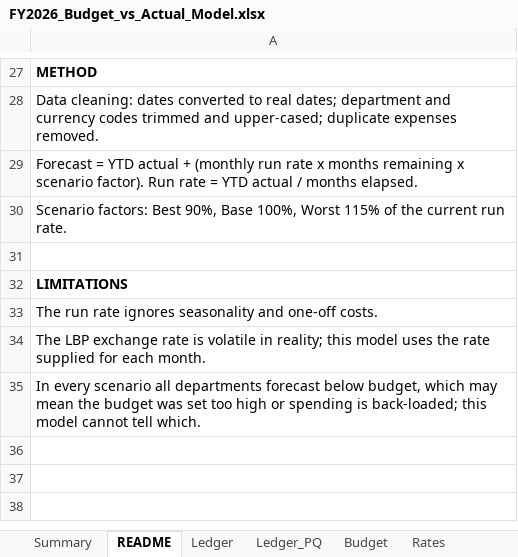
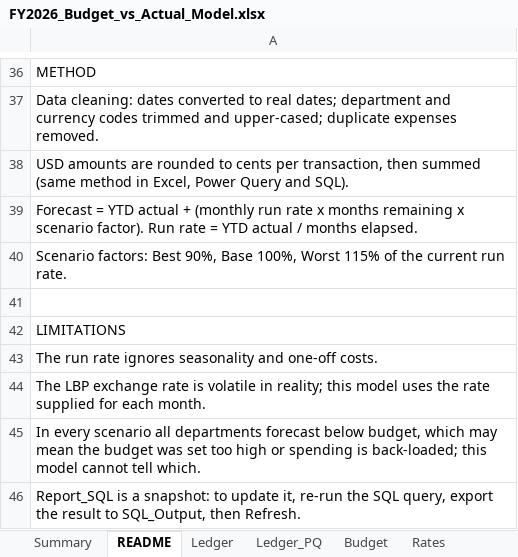
Before and after one commit to Rimahmallak/FY2026-Budget-Model, an Excel workbook: FY2026_Budget_vs_Actual_Model.xlsx, sheet README, drawn as a sheet; only a part is shown, gaps mark what is left out; values as stored, in another font and other column widths than the file's, no borders; addresses are those after the commit; the diff covers the shown part only; the diff names each change by its address in the sheet, - before the commit and + after, or states it on an @@ line.

Commit message:
v3: add SQL stage (query, database, result) and Report_SQL sheet

```diff
--- a/FY2026_Budget_vs_Actual_Model.xlsx (sheet README)
+++ b/FY2026_Budget_vs_Actual_Model.xlsx (sheet README)
-A36 bold: on
+A36 bold: off
+row 38: USD amounts are rounded to cents per transaction, then summed (same method in Excel, Power Query and SQL).
-A42 bold: on
+A42 bold: off
+row 46: Report_SQL is a snapshot: to update it, re-run the SQL query, export the result to SQL_Output, then Refresh.
```
Also changed, not shown: 10 added rows, 1 removed row, 2 edited cells and cell formats elsewhere in this sheet, sheet Checks, other sheet tabs, 3 other files.
